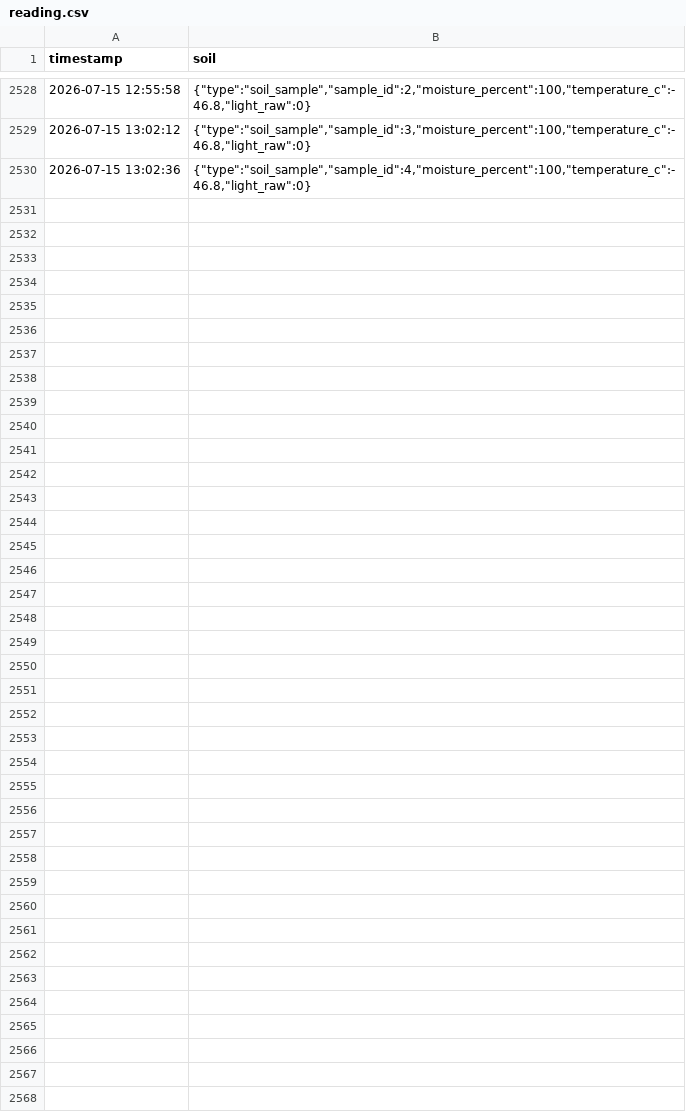
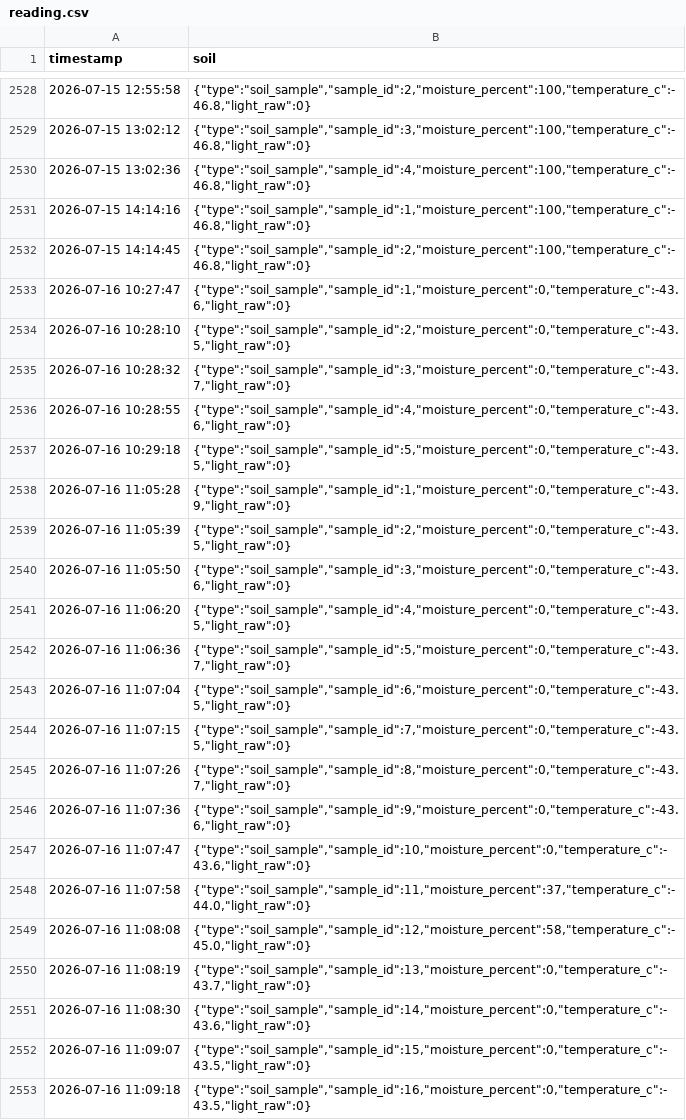
Before and after one commit to michaelgarcia2114/TERRA, a CSV file: TERRADashboard/reading.csv, drawn as a sheet; only a part is shown, gaps mark what is left out; the diff names each change by its address in the sheet, - before the commit and + after, or states it on an @@ line.

```diff
--- a/TERRADashboard/reading.csv
+++ b/TERRADashboard/reading.csv
+row 2531: 2026-07-15 14:14:16 | {"type":"soil_sample","sample_id":1,"moisture_percent":100,"temperature_c":-46.8,"light_raw":0}
+row 2532: 2026-07-15 14:14:45 | {"type":"soil_sample","sample_id":2,"moisture_percent":100,"temperature_c":-46.8,"light_raw":0}
+row 2533: 2026-07-16 10:27:47 | {"type":"soil_sample","sample_id":1,"moisture_percent":0,"temperature_c":-43.6,"light_raw":0}
+row 2534: 2026-07-16 10:28:10 | {"type":"soil_sample","sample_id":2,"moisture_percent":0,"temperature_c":-43.5,"light_raw":0}
+row 2535: 2026-07-16 10:28:32 | {"type":"soil_sample","sample_id":3,"moisture_percent":0,"temperature_c":-43.7,"light_raw":0}
+row 2536: 2026-07-16 10:28:55 | {"type":"soil_sample","sample_id":4,"moisture_percent":0,"temperature_c":-43.6,"light_raw":0}
+row 2537: 2026-07-16 10:29:18 | {"type":"soil_sample","sample_id":5,"moisture_percent":0,"temperature_c":-43.5,"light_raw":0}
+row 2538: 2026-07-16 11:05:28 | {"type":"soil_sample","sample_id":1,"moisture_percent":0,"temperature_c":-43.9,"light_raw":0}
+row 2539: 2026-07-16 11:05:39 | {"type":"soil_sample","sample_id":2,"moisture_percent":0,"temperature_c":-43.5,"light_raw":0}
+row 2540: 2026-07-16 11:05:50 | {"type":"soil_sample","sample_id":3,"moisture_percent":0,"temperature_c":-43.6,"light_raw":0}
+row 2541: 2026-07-16 11:06:20 | {"type":"soil_sample","sample_id":4,"moisture_percent":0,"temperature_c":-43.5,"light_raw":0}
+row 2542: 2026-07-16 11:06:36 | {"type":"soil_sample","sample_id":5,"moisture_percent":0,"temperature_c":-43.7,"light_raw":0}
+row 2543: 2026-07-16 11:07:04 | {"type":"soil_sample","sample_id":6,"moisture_percent":0,"temperature_c":-43.5,"light_raw":0}
+row 2544: 2026-07-16 11:07:15 | {"type":"soil_sample","sample_id":7,"moisture_percent":0,"temperature_c":-43.5,"light_raw":0}
+row 2545: 2026-07-16 11:07:26 | {"type":"soil_sample","sample_id":8,"moisture_percent":0,"temperature_c":-43.7,"light_raw":0}
+row 2546: 2026-07-16 11:07:36 | {"type":"soil_sample","sample_id":9,"moisture_percent":0,"temperature_c":-43.6,"light_raw":0}
+row 2547: 2026-07-16 11:07:47 | {"type":"soil_sample","sample_id":10,"moisture_percent":0,"temperature_c":-43.6,"light_raw":0}
+row 2548: 2026-07-16 11:07:58 | {"type":"soil_sample","sample_id":11,"moisture_percent":37,"temperature_c":-44.0,"light_raw":0}
+row 2549: 2026-07-16 11:08:08 | {"type":"soil_sample","sample_id":12,"moisture_percent":58,"temperature_c":-45.0,"light_raw":0}
+row 2550: 2026-07-16 11:08:19 | {"type":"soil_sample","sample_id":13,"moisture_percent":0,"temperature_c":-43.7,"light_raw":0}
+row 2551: 2026-07-16 11:08:30 | {"type":"soil_sample","sample_id":14,"moisture_percent":0,"temperature_c":-43.6,"light_raw":0}
+row 2552: 2026-07-16 11:09:07 | {"type":"soil_sample","sample_id":15,"moisture_percent":0,"temperature_c":-43.5,"light_raw":0}
+row 2553: 2026-07-16 11:09:18 | {"type":"soil_sample","sample_id":16,"moisture_percent":0,"temperature_c":-43.5,"light_raw":0}
```
Also changed, not shown: 1 other file.
